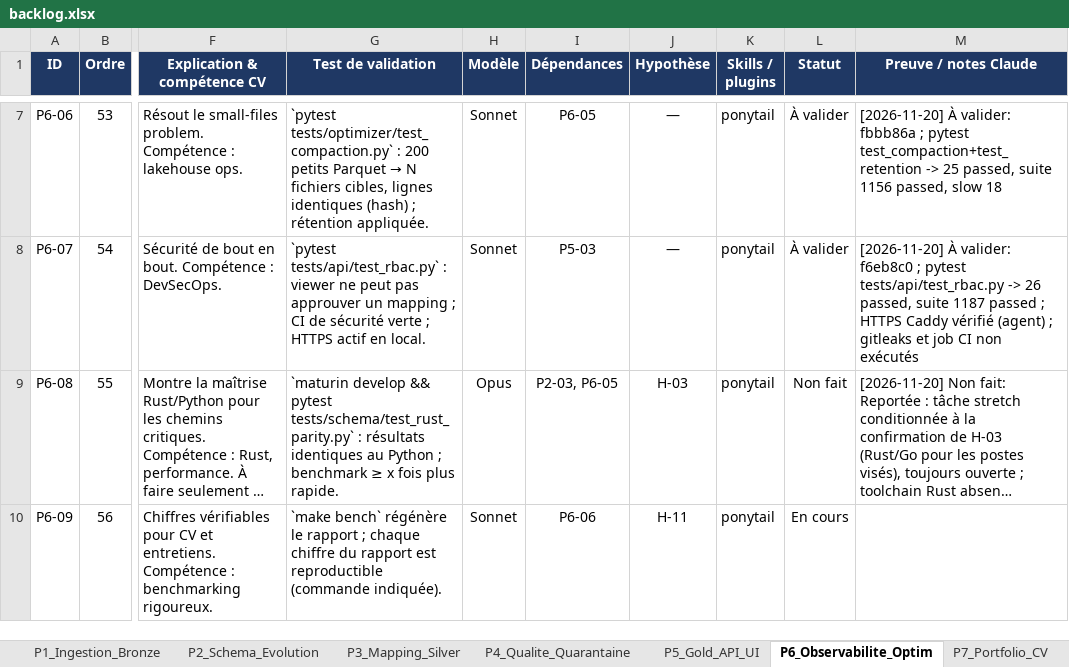
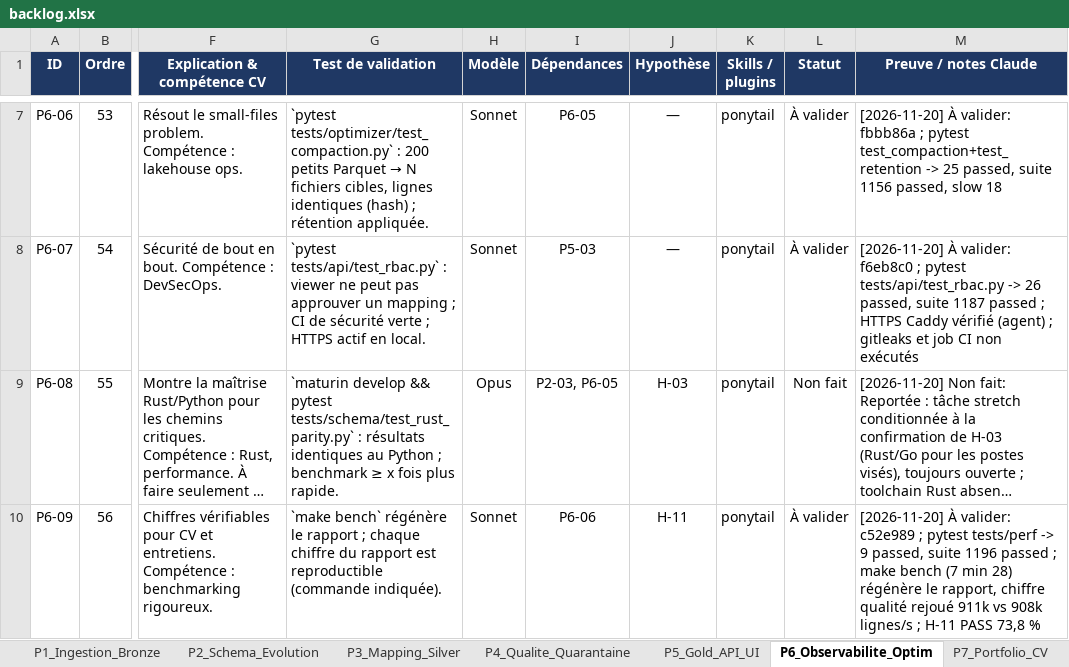
Before and after one commit to hajar-hamid-coder/adaptive-data-platform, an Excel workbook: backlog/backlog.xlsx, sheet P6_Observabilite_Optim, drawn as a sheet; only a part is shown, gaps mark what is left out; long unchanged cells end in …; values as stored, in another font and other column widths than the file's, no borders; conditional formats not drawn; the diff names each change by its address in the sheet, - before the commit and + after, or states it on an @@ line.

```diff
--- a/backlog/backlog.xlsx (sheet P6_Observabilite_Optim)
+++ b/backlog/backlog.xlsx (sheet P6_Observabilite_Optim)
-L10 (Statut): En cours
+L10 (Statut): À valider
-M10 (Preuve / notes Claude): (empty)
+M10 (Preuve / notes Claude): [2026-11-20] À valider: c52e989 ; pytest tests/perf -> 9 passed, suite 1196 passed ; make bench (7 min 28) régénère le rapport, chiffre qualité rejoué 911k vs 908k lignes/s ; H-11 PASS 73,8 %
```
Also changed, not shown: 2 other files.
